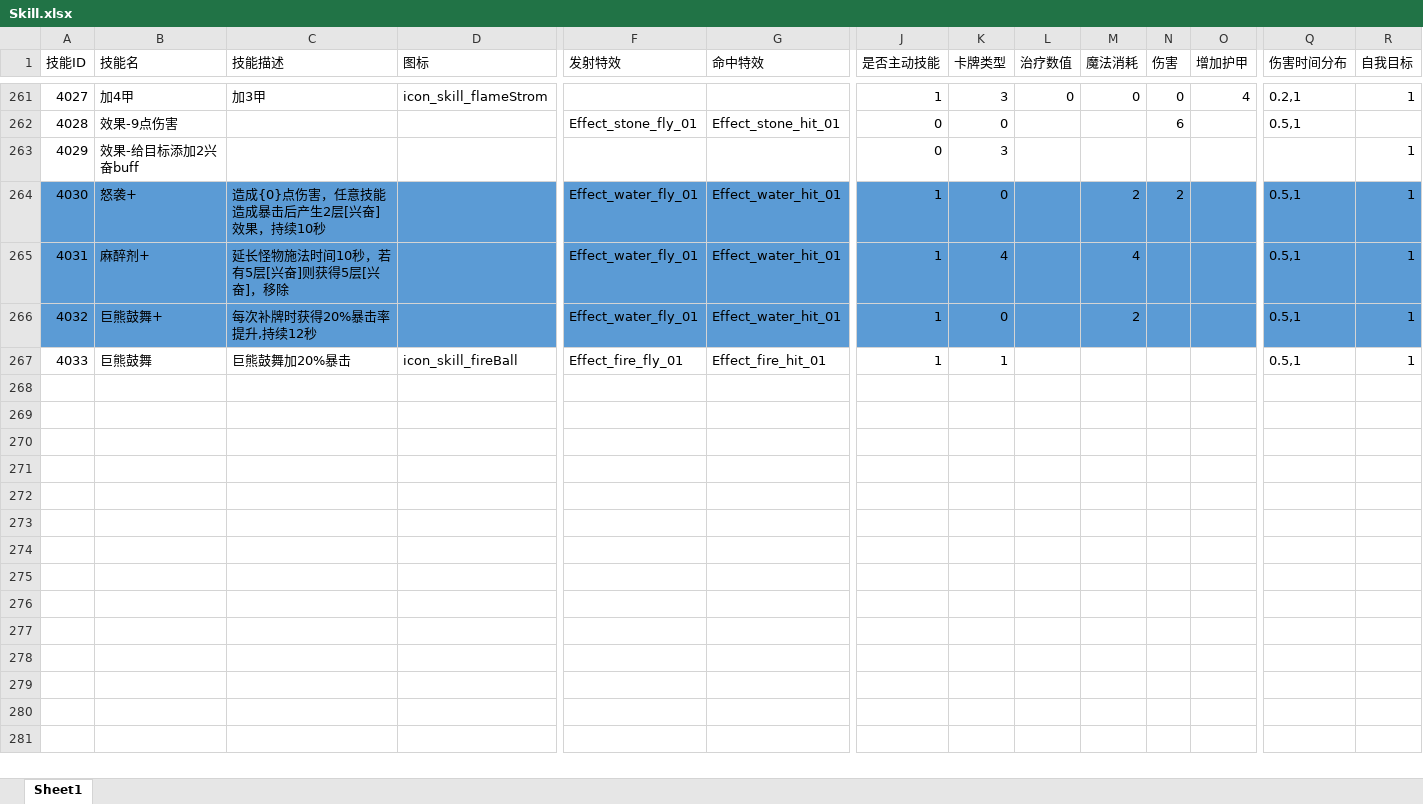
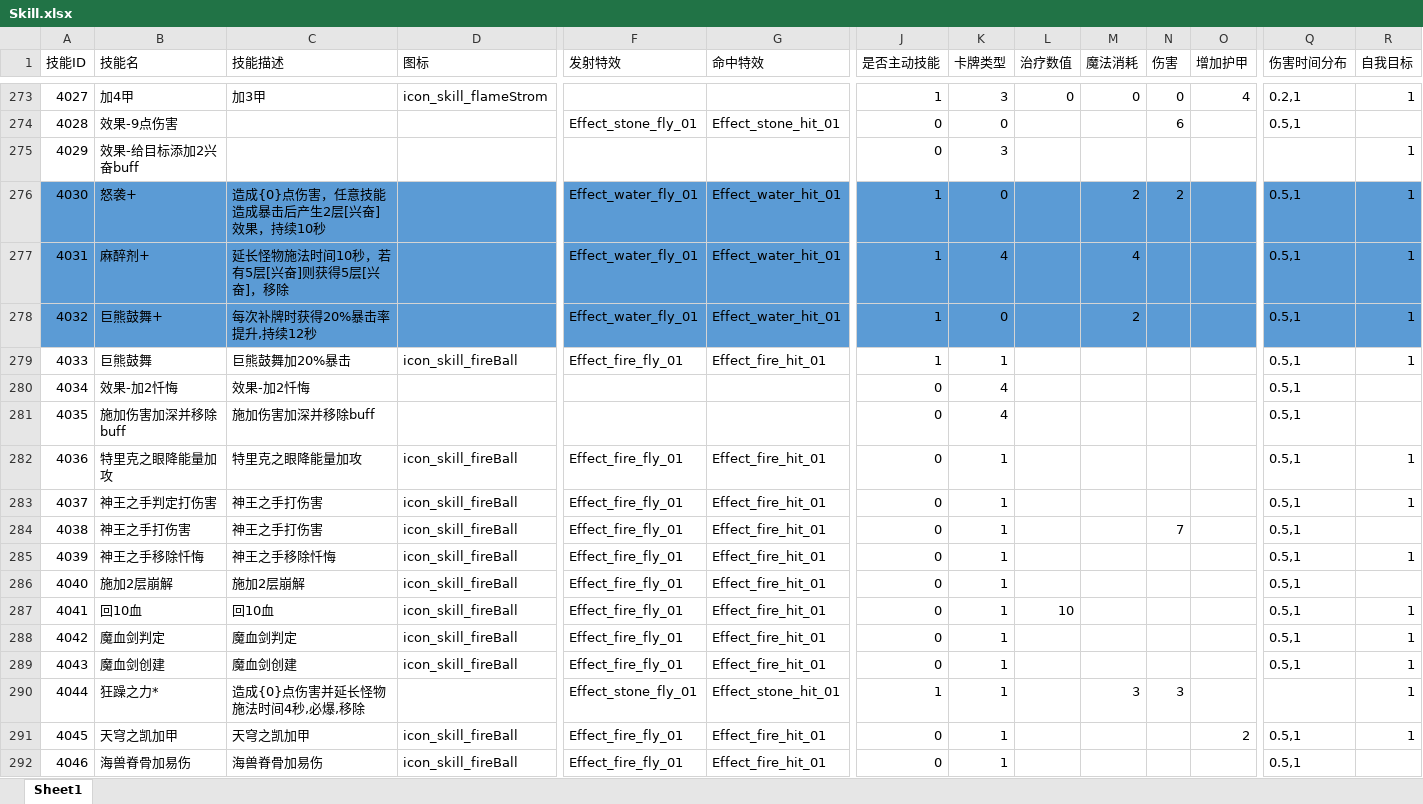
Before and after one commit to heizmoon/MagicPlay, an Excel workbook: Client/Assets/Data/Skill.xlsx, sheet Sheet1, drawn as a sheet; only a part is shown, gaps mark what is left out; values as stored, in another font and other column widths than the file's, no borders; rows hold the shown columns only; the diff covers the shown part only; the diff names each change by its address in the sheet, - before the commit and + after, or states it on an @@ line.

```diff
--- a/Client/Assets/Data/Skill.xlsx (sheet Sheet1)
+++ b/Client/Assets/Data/Skill.xlsx (sheet Sheet1)
+row 280: 4034 | 效果-加2忏悔 | 效果-加2忏悔 |  |  |  | 0 | 4 |  |  |  |  | 0.5,1
+row 281: 4035 | 施加伤害加深并移除buff | 施加伤害加深并移除buff |  |  |  | 0 | 4 |  |  |  |  | 0.5,1
+row 282: 4036 | 特里克之眼降能量加攻 | 特里克之眼降能量加攻 | icon_skill_fireBall | Effect_fire_fly_01 | Effect_fire_hit_01 | 0 | 1 |  |  |  |  | 0.5,1 | 1
+row 283: 4037 | 神王之手判定打伤害 | 神王之手打伤害 | icon_skill_fireBall | Effect_fire_fly_01 | Effect_fire_hit_01 | 0 | 1 |  |  |  |  | 0.5,1 | 1
+row 284: 4038 | 神王之手打伤害 | 神王之手打伤害 | icon_skill_fireBall | Effect_fire_fly_01 | Effect_fire_hit_01 | 0 | 1 |  |  | 7 |  | 0.5,1
+row 285: 4039 | 神王之手移除忏悔 | 神王之手移除忏悔 | icon_skill_fireBall | Effect_fire_fly_01 | Effect_fire_hit_01 | 0 | 1 |  |  |  |  | 0.5,1 | 1
+row 286: 4040 | 施加2层崩解 | 施加2层崩解 | icon_skill_fireBall | Effect_fire_fly_01 | Effect_fire_hit_01 | 0 | 1 |  |  |  |  | 0.5,1
+row 287: 4041 | 回10血 | 回10血 | icon_skill_fireBall | Effect_fire_fly_01 | Effect_fire_hit_01 | 0 | 1 | 10 |  |  |  | 0.5,1 | 1
+row 288: 4042 | 魔血剑判定 | 魔血剑判定 | icon_skill_fireBall | Effect_fire_fly_01 | Effect_fire_hit_01 | 0 | 1 |  |  |  |  | 0.5,1 | 1
+row 289: 4043 | 魔血剑创建 | 魔血剑创建 | icon_skill_fireBall | Effect_fire_fly_01 | Effect_fire_hit_01 | 0 | 1 |  |  |  |  | 0.5,1 | 1
+row 290: 4044 | 狂躁之力* | 造成{0}点伤害并延长怪物施法时间4秒,必爆,移除 |  | Effect_stone_fly_01 | Effect_stone_hit_01 | 1 | 1 |  | 3 | 3 |  |  | 1
+row 291: 4045 | 天穹之凯加甲 | 天穹之凯加甲 | icon_skill_fireBall | Effect_fire_fly_01 | Effect_fire_hit_01 | 0 | 1 |  |  |  | 2 | 0.5,1 | 1
+row 292: 4046 | 海兽脊骨加易伤 | 海兽脊骨加易伤 | icon_skill_fireBall | Effect_fire_fly_01 | Effect_fire_hit_01 | 0 | 1 |  |  |  |  | 0.5,1
```
Also changed, not shown: 12 added rows elsewhere in this sheet, Client/Assets/Data/Ability.xlsx, Client/Assets/Data/Buff.xlsx.
